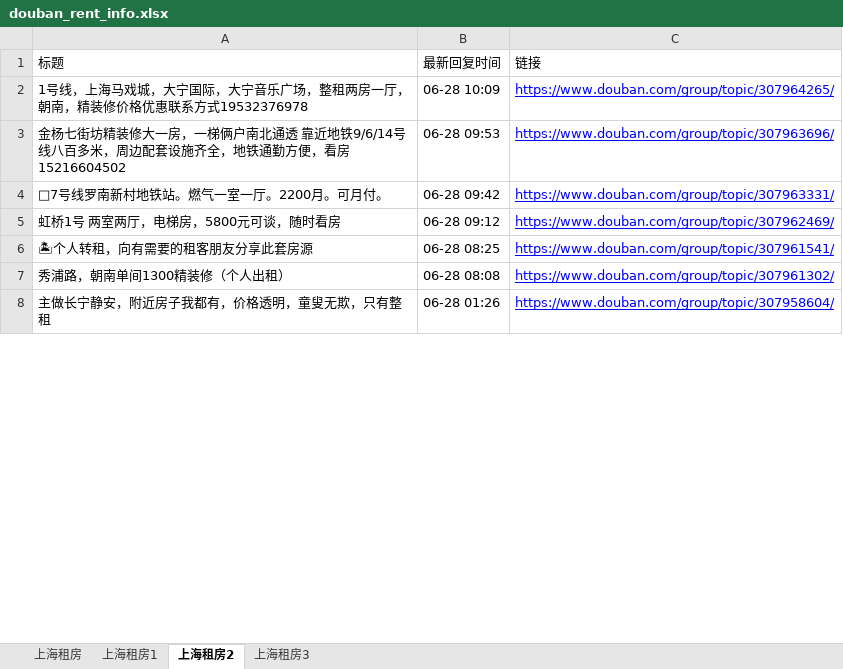
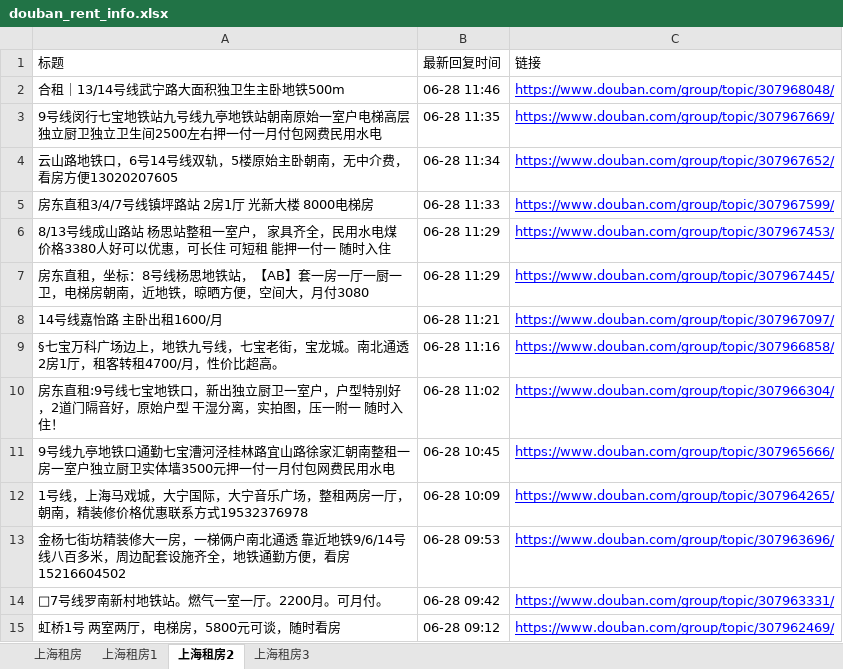
Before and after one commit to RyanShi0118/rent-info-crawler, an Excel workbook: douban_rent_info.xlsx, sheet 上海租房2, drawn as a sheet; only a part is shown; the shorter side is filled out with more unchanged rows; values as stored, in another font and other column widths than the file's, no borders; the diff names each change by its address in the sheet, - before the commit and + after, or states it on an @@ line.

```diff
--- a/douban_rent_info.xlsx (sheet 上海租房2)
+++ b/douban_rent_info.xlsx (sheet 上海租房2)
+row 2: 合租｜13/14号线武宁路大面积独卫生主卧地铁500m | 06-28 11:46 | https://www.douban.com/group/topic/307968048/
+row 3: 9号线闵行七宝地铁站九号线九亭地铁站朝南原始一室户电梯高层独立厨卫独立卫生间2500左右押一付一月付包网费民用水电 | 06-28 11:35 | https://www.douban.com/group/topic/307967669/
+row 4: 云山路地铁口，6号14号线双轨，5楼原始主卧朝南，无中介费，看房方便13020207605 | 06-28 11:34 | https://www.douban.com/group/topic/307967652/
+row 5: 房东直租3/4/7号线镇坪路站 2房1厅 光新大楼 8000电梯房 | 06-28 11:33 | https://www.douban.com/group/topic/307967599/
+row 6: 8/13号线成山路站 杨思站整租一室户， 家具齐全，民用水电煤 价格3380人好可以优惠，可长住 可短租 能押一付一 随时入住 | 06-28 11:29 | https://www.douban.com/group/topic/307967453/
+row 7: 房东直租，坐标：8号线杨思地铁站，【AB】套一房一厅一厨一卫，电梯房朝南，近地铁，晾晒方便，空间大，月付3080 | 06-28 11:29 | https://www.douban.com/group/topic/307967445/
+row 8: 14号线嘉怡路 主卧出租1600/月 | 06-28 11:21 | https://www.douban.com/group/topic/307967097/
+row 9: §七宝万科广场边上，地铁九号线，七宝老街，宝龙城。南北通透2房1厅，租客转租4700/月，性价比超高。 | 06-28 11:16 | https://www.douban.com/group/topic/307966858/
+row 10: 房东直租:9号线七宝地铁口，新出独立厨卫一室户，户型特别好，2道门隔音好，原始户型 干湿分离，实拍图，压一附一 随时入住！ | 06-28 11:02 | https://www.douban.com/group/topic/307966304/
+row 11: 9号线九亭地铁口通勤七宝漕河泾桂林路宜山路徐家汇朝南整租一房一室户独立厨卫实体墙3500元押一付一月付包网费民用水电 | 06-28 10:45 | https://www.douban.com/group/topic/307965666/
```
Also changed, not shown: sheet 上海租房, sheet 上海租房1, filtered_rent_info.xlsx, 1 other file.
